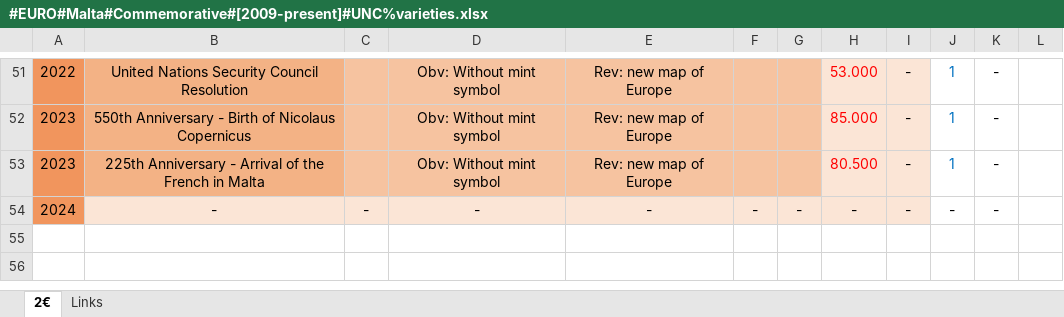
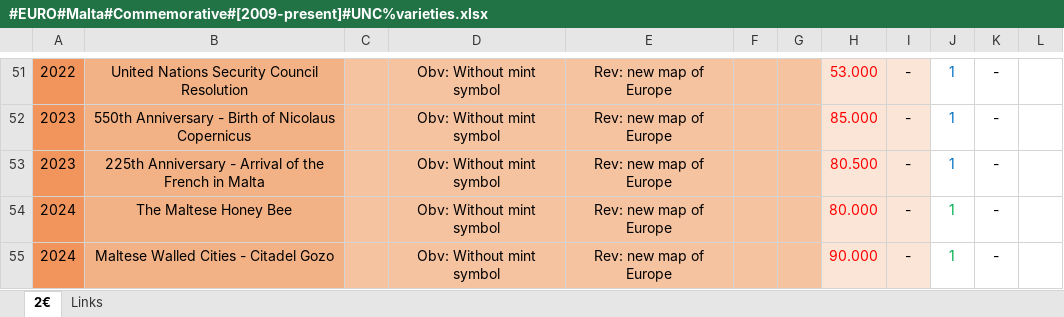
Before and after one commit to DartAlexator/CoinCollection, an Excel workbook: Collections/EURO/Malta/#EURO#Malta#Commemorative#[2009-present]#UNC%varieties.xlsx, sheet 2€, drawn as a sheet; only a part is shown, gaps mark what is left out; values as stored, in another font and other column widths than the file's, no borders; conditional formats not drawn; removed rows and columns are numbered as before the commit, all else as after; the diff names each change by its address in the sheet, - before the commit and + after, or states it on an @@ line.

```diff
--- a/Collections/EURO/Malta/#EURO#Malta#Commemorative#[2009-present]#UNC%varieties.xlsx (sheet 2€)
+++ b/Collections/EURO/Malta/#EURO#Malta#Commemorative#[2009-present]#UNC%varieties.xlsx (sheet 2€)
-row 54: 2024 | - | - | - | - | - | - | - | - | - | -
+row 54: 2024 | The Maltese Honey Bee |  | Obv: Without mint symbol | Rev: new map of Europe |  |  | 80.000 | - | 1 | -
+row 55: 2024 | Maltese Walled Cities - Citadel Gozo |  | Obv: Without mint symbol | Rev: new map of Europe |  |  | 90.000 | - | 1 | -
```
Also changed, not shown: Collections/Canada/#Canada#Commemorative#[2003-present]#circulation_quality.xlsx, Collections/EURO/Finland/#EURO#Finland#Commemorative#[2004-present]#UNC%varieties.xlsx, 12 other files.
